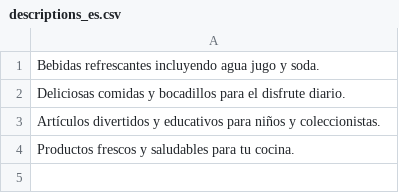
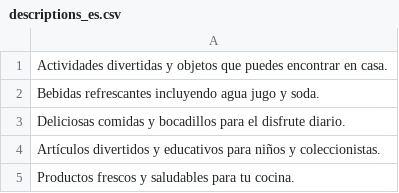
Before and after one commit to spyderbg/mx-admin-cloud, a CSV file: content/descriptions_es.csv, drawn as a sheet; the diff names each change by its address in the sheet, - before the commit and + after, or states it on an @@ line.

```diff
--- a/content/descriptions_es.csv
+++ b/content/descriptions_es.csv
+row 1: Actividades divertidas y objetos que puedes encontrar en casa.
```
Also changed, not shown: content/descriptions_bg.csv, content/descriptions_fr.csv, 7 other files.
